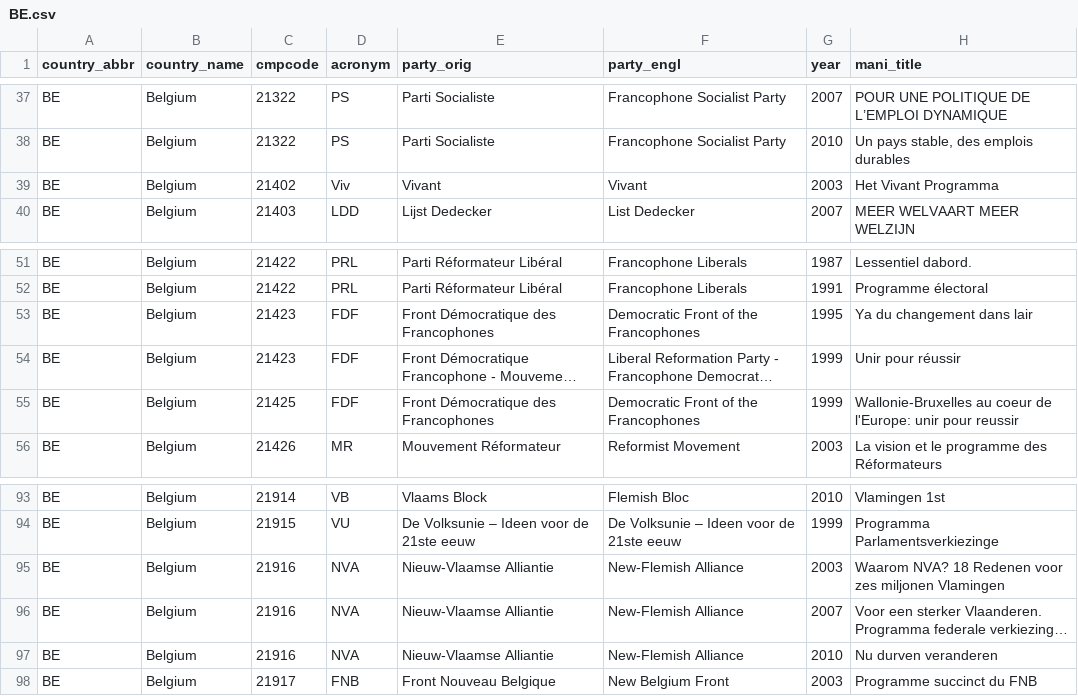
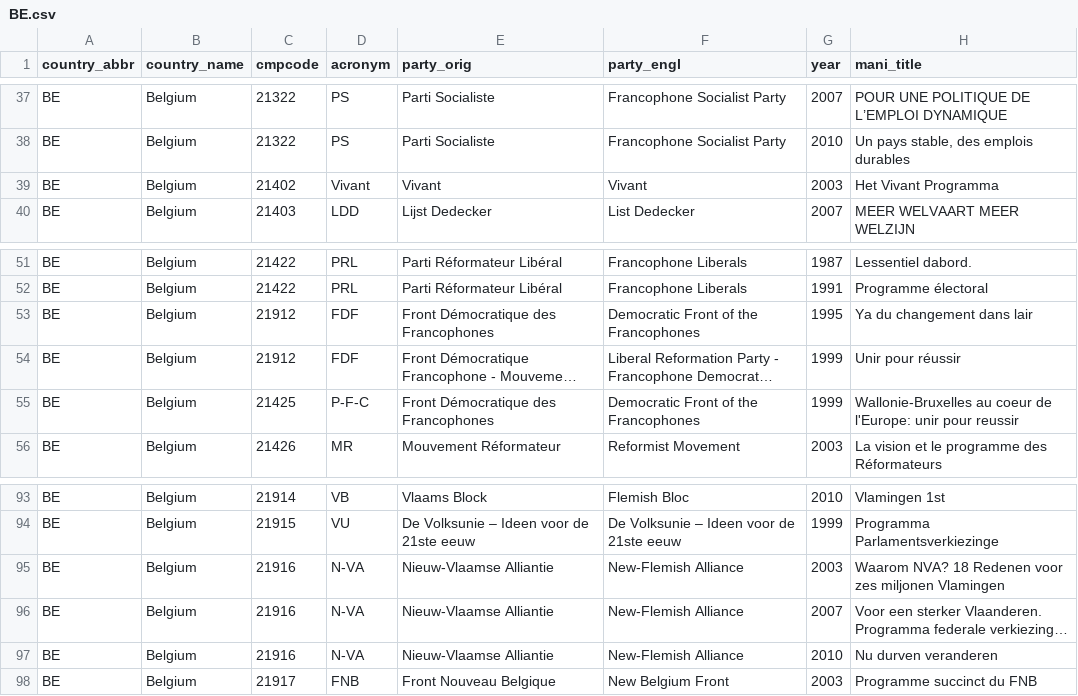
Before and after one commit to julianbernauer/polidoc, a CSV file: nations/belgium/BE.csv, drawn as a sheet; only a part is shown, gaps mark what is left out; long unchanged cells end in …; the diff covers the shown part only; the diff names each change by its address in the sheet, - before the commit and + after, or states it on an @@ line.

```diff
--- a/nations/belgium/BE.csv
+++ b/nations/belgium/BE.csv
-D39 (acronym): Viv
+D39 (acronym): Vivant
-C53:C54 (cmpcode): 21423
+C53:C54 (cmpcode): 21912
-D55 (acronym): FDF
+D55 (acronym): P-F-C
-D95:D97 (acronym): NVA
+D95:D97 (acronym): N-VA
```
Also changed, not shown: 24 edited cells elsewhere in this file.
